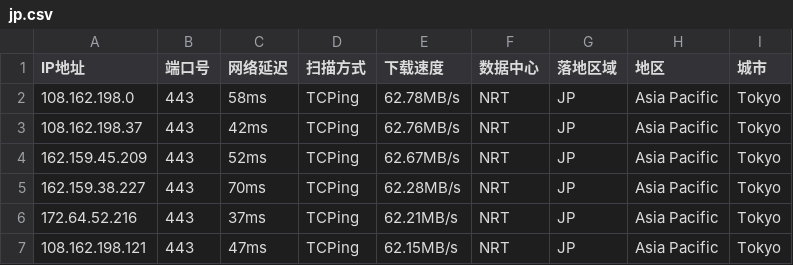
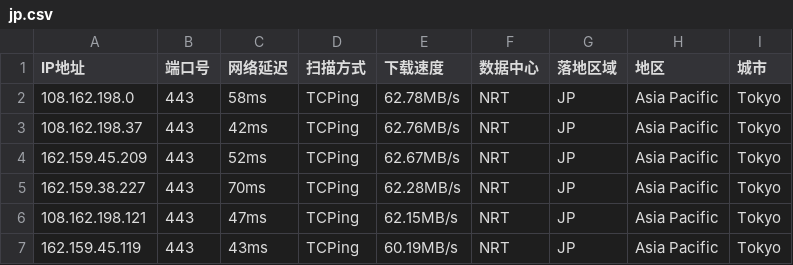
Before and after one commit to arbulin/auto-checkin, a CSV file: results/jp.csv, drawn as a sheet; removed rows and columns are numbered as before the commit, all else as after; the diff names each change by its address in the sheet, - before the commit and + after, or states it on an @@ line.

Commit message:
cfdata:Japan_NRT lim6 dresults/jp.csv

```diff
--- a/results/jp.csv
+++ b/results/jp.csv
-row 6: 172.64.52.216 | 443 | 37ms | TCPing | 62.21MB/s | NRT | JP | Asia Pacific | Tokyo
+row 7: 162.159.45.119 | 443 | 43ms | TCPing | 60.19MB/s | NRT | JP | Asia Pacific | Tokyo
```
